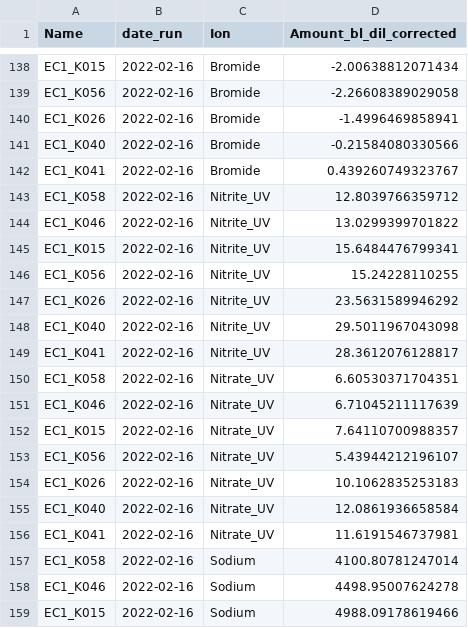
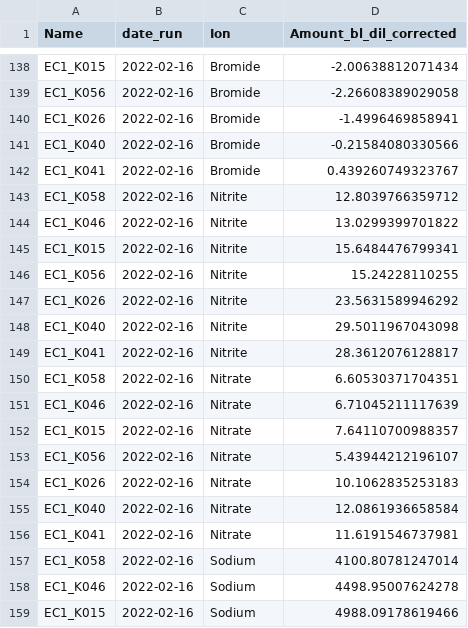
Before and after one commit to COMPASS-DOE/EXCHANGE, a CSV file: Data/Processed/ions_2022-05-19.csv, drawn as a sheet; only a part is shown, gaps mark what is left out.

Commit message:
remove _UV from nitrate tag

```diff
--- a/Data/Processed/ions_2022-05-19.csv
+++ b/Data/Processed/ions_2022-05-19.csv
@@ -142,16 +142,16 @@
 "EC1_K041",2022-02-16,"Bromide",0.439260749323767
-"EC1_K058",2022-02-16,"Nitrite_UV",12.8039766359712
-"EC1_K046",2022-02-16,"Nitrite_UV",13.0299399701822
-"EC1_K015",2022-02-16,"Nitrite_UV",15.6484476799341
-"EC1_K056",2022-02-16,"Nitrite_UV",15.24228110255
-"EC1_K026",2022-02-16,"Nitrite_UV",23.5631589946292
-"EC1_K040",2022-02-16,"Nitrite_UV",29.5011967043098
-"EC1_K041",2022-02-16,"Nitrite_UV",28.3612076128817
-"EC1_K058",2022-02-16,"Nitrate_UV",6.60530371704351
-"EC1_K046",2022-02-16,"Nitrate_UV",6.71045211117639
-"EC1_K015",2022-02-16,"Nitrate_UV",7.64110700988357
-"EC1_K056",2022-02-16,"Nitrate_UV",5.43944212196107
-"EC1_K026",2022-02-16,"Nitrate_UV",10.1062835253183
-"EC1_K040",2022-02-16,"Nitrate_UV",12.0861936658584
-"EC1_K041",2022-02-16,"Nitrate_UV",11.6191546737981
+"EC1_K058",2022-02-16,"Nitrite",12.8039766359712
+"EC1_K046",2022-02-16,"Nitrite",13.0299399701822
+"EC1_K015",2022-02-16,"Nitrite",15.6484476799341
+"EC1_K056",2022-02-16,"Nitrite",15.24228110255
+"EC1_K026",2022-02-16,"Nitrite",23.5631589946292
+"EC1_K040",2022-02-16,"Nitrite",29.5011967043098
+"EC1_K041",2022-02-16,"Nitrite",28.3612076128817
+"EC1_K058",2022-02-16,"Nitrate",6.60530371704351
+"EC1_K046",2022-02-16,"Nitrate",6.71045211117639
+"EC1_K015",2022-02-16,"Nitrate",7.64110700988357
+"EC1_K056",2022-02-16,"Nitrate",5.43944212196107
+"EC1_K026",2022-02-16,"Nitrate",10.1062835253183
+"EC1_K040",2022-02-16,"Nitrate",12.0861936658584
+"EC1_K041",2022-02-16,"Nitrate",11.6191546737981
 "EC1_K058",2022-02-16,"Sodium",4100.80781247014
```
Also changed, not shown: 1 other file.
